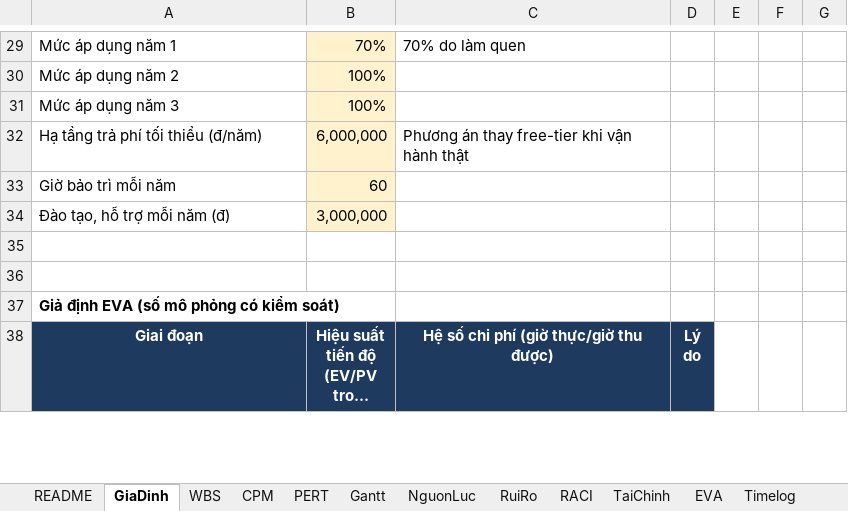
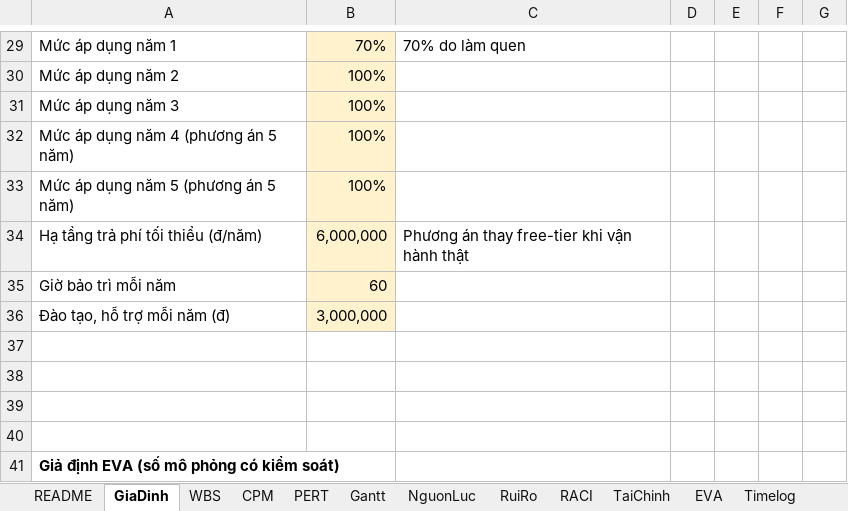
Before and after one commit to khoidev2001/university-library-system, an Excel workbook: docs/pm/ULS_PM_Plan.xlsx, sheet GiaDinh, drawn as a sheet; only a part is shown, gaps mark what is left out; the shorter side is filled out with more unchanged rows; long unchanged cells end in …; values as stored, in another font and other column widths than the file's, no borders; the diff names each change by its address in the sheet, - before the commit and + after, or states it on an @@ line.

```diff
--- a/docs/pm/ULS_PM_Plan.xlsx (sheet GiaDinh)
+++ b/docs/pm/ULS_PM_Plan.xlsx (sheet GiaDinh)
+row 32: Mức áp dụng năm 4 (phương án 5 năm) | 100%
+row 33: Mức áp dụng năm 5 (phương án 5 năm) | 100%
+row 37: (empty)
+row 38: (empty)
```
Also changed, not shown: sheet RuiRo, sheet CPM, sheet NguonLuc, sheet EVA, sheet README, sheet TaiChinh, other sheet tabs, 19 other files.
